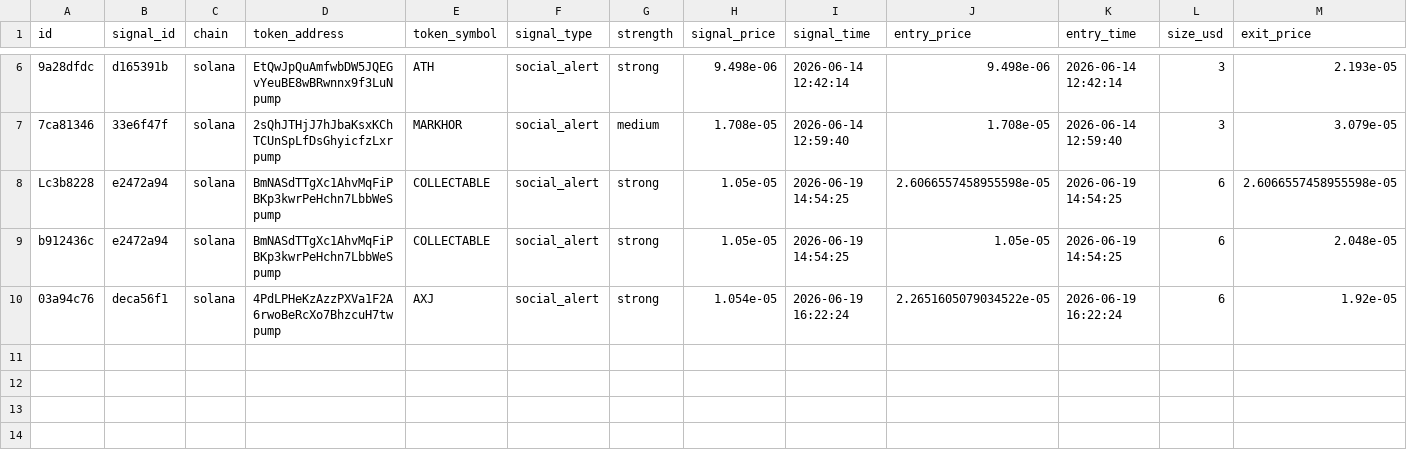
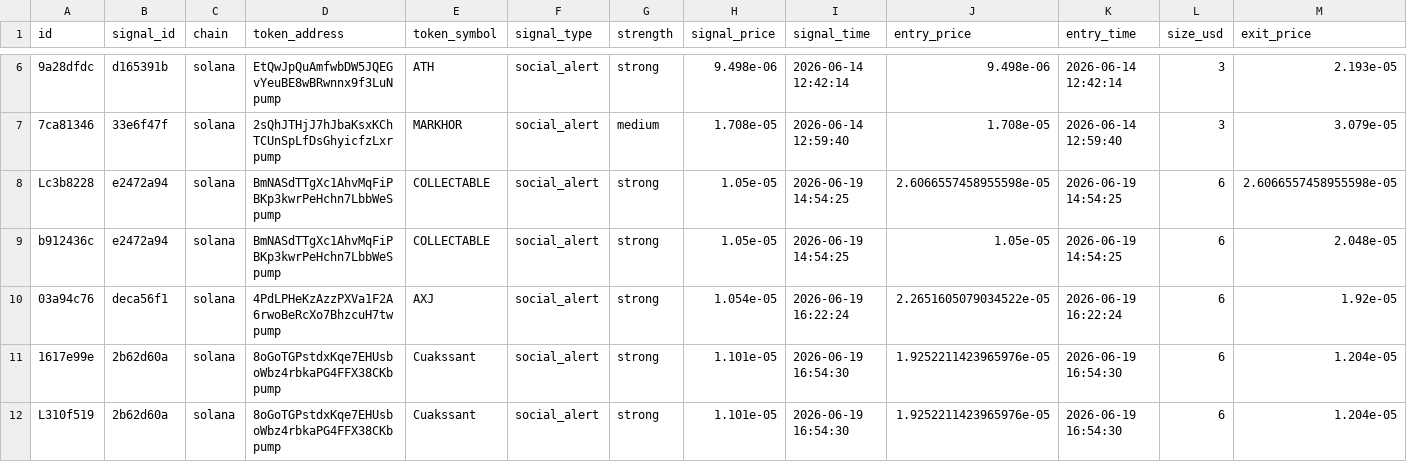
Before and after one commit to AMR200215/quant-bot, a CSV file: logs/memecoin_social_journal.csv, drawn as a sheet; only a part is shown, gaps mark what is left out; rows hold the shown columns only; the diff names each change by its address in the sheet, - before the commit and + after, or states it on an @@ line.

Commit message:
chore: sync live journals 2026-06-19T17:00

```diff
--- a/logs/memecoin_social_journal.csv
+++ b/logs/memecoin_social_journal.csv
+row 11: 1617e99e | 2b62d60a | solana | 8oGoTGPstdxKqe7EHUsboWbz4rbkaPG4FFX38CKbpump | Cuakssant | social_alert | strong | 1.101e-05 | 2026-06-19 16:54:30 | 1.9252211423965976e-05 | 2026-06-19 16:54:30 | 6 | 1.204e-05
+row 12: L310f519 | 2b62d60a | solana | 8oGoTGPstdxKqe7EHUsboWbz4rbkaPG4FFX38CKbpump | Cuakssant | social_alert | strong | 1.101e-05 | 2026-06-19 16:54:30 | 1.9252211423965976e-05 | 2026-06-19 16:54:30 | 6 | 1.204e-05
```
Also changed, not shown: logs/memecoin_journal.csv.
